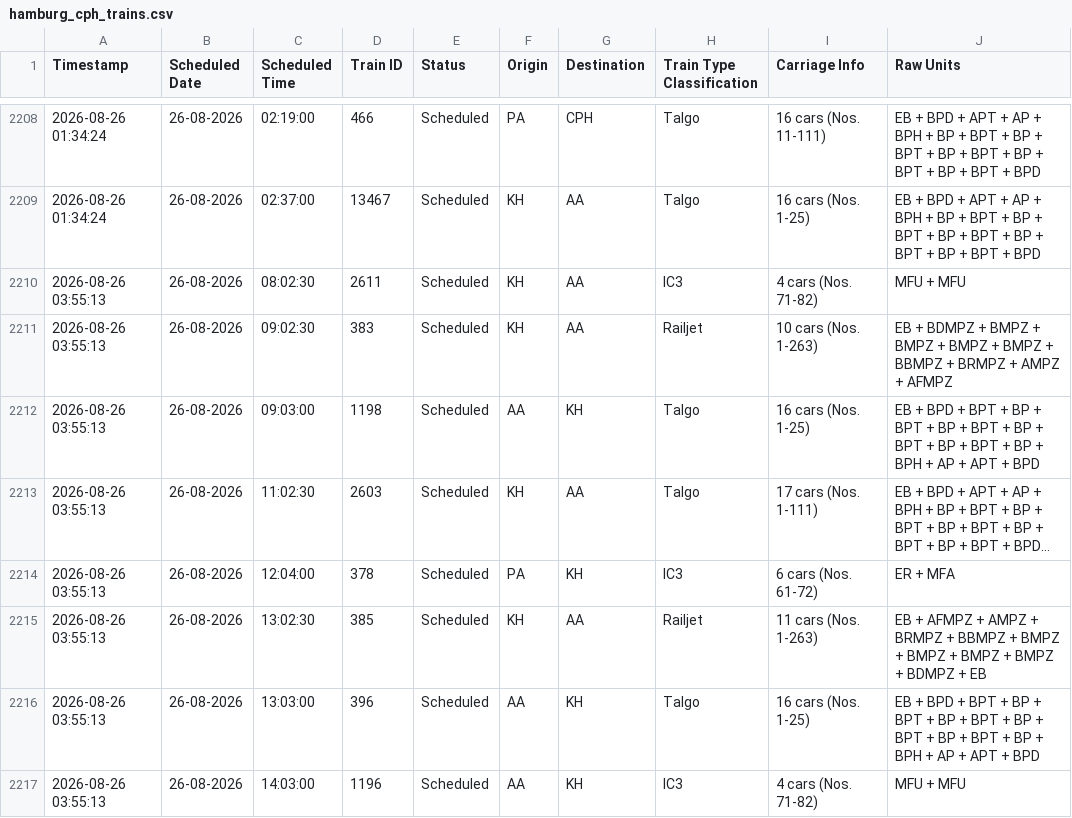
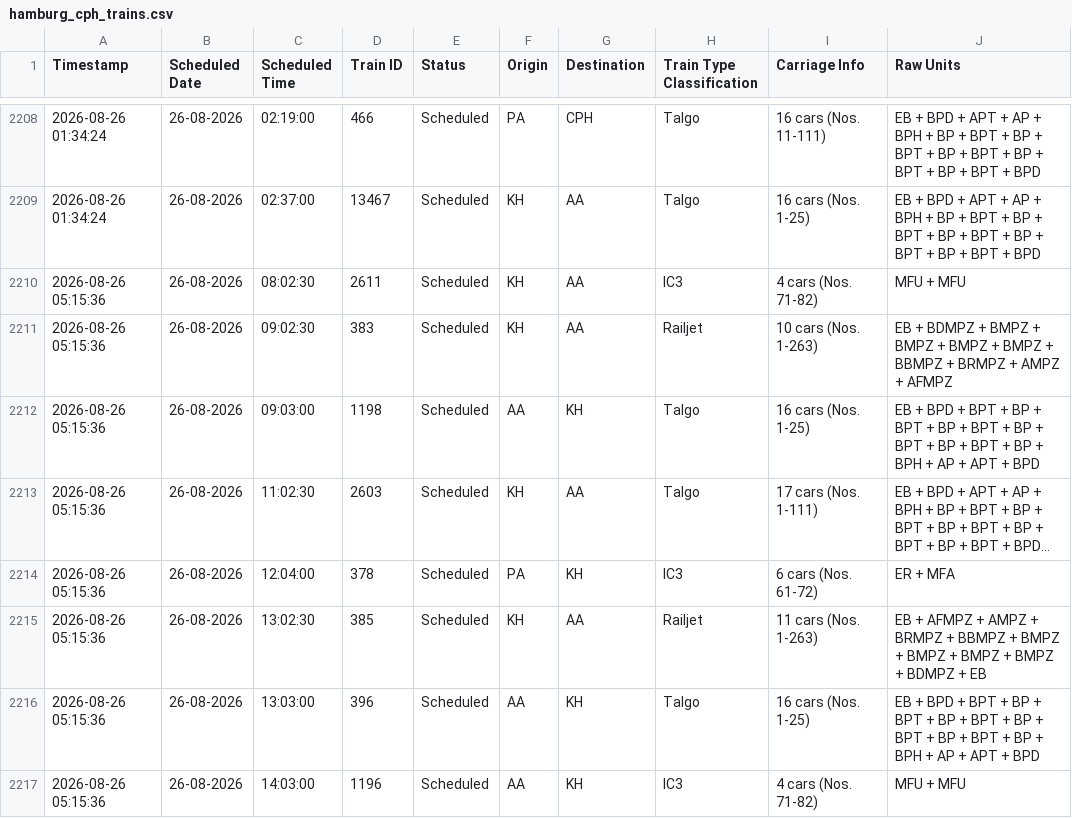
Before and after one commit to lucasvduin/talgo-tracker, a CSV file: hamburg_cph_trains.csv, drawn as a sheet; only a part is shown, gaps mark what is left out; long unchanged cells end in …; the diff names each change by its address in the sheet, - before the commit and + after, or states it on an @@ line.

```diff
--- a/hamburg_cph_trains.csv
+++ b/hamburg_cph_trains.csv
-A2210:A2217 (Timestamp): 2026-08-26 03:55:13
+A2210:A2217 (Timestamp): 2026-08-26 05:15:36
```
Also changed, not shown: 1 other file.
